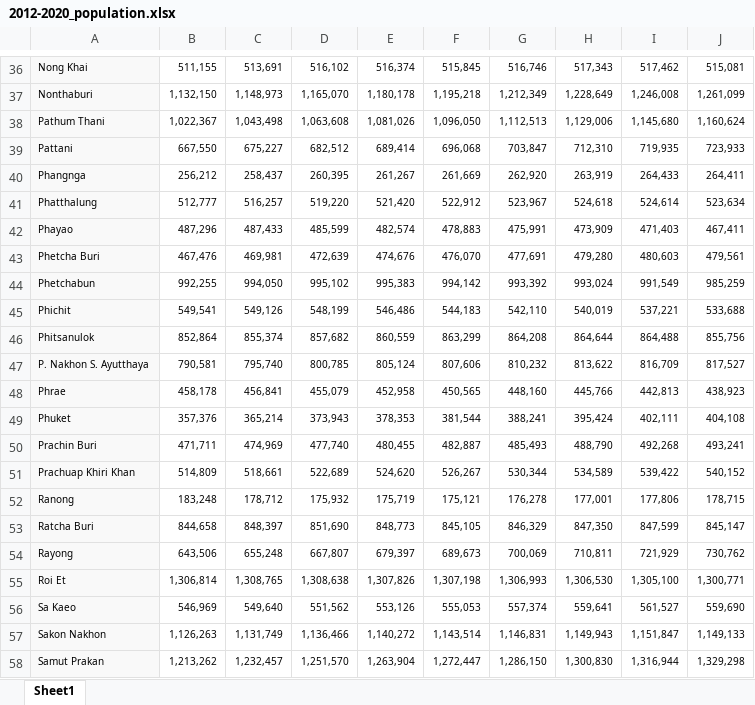
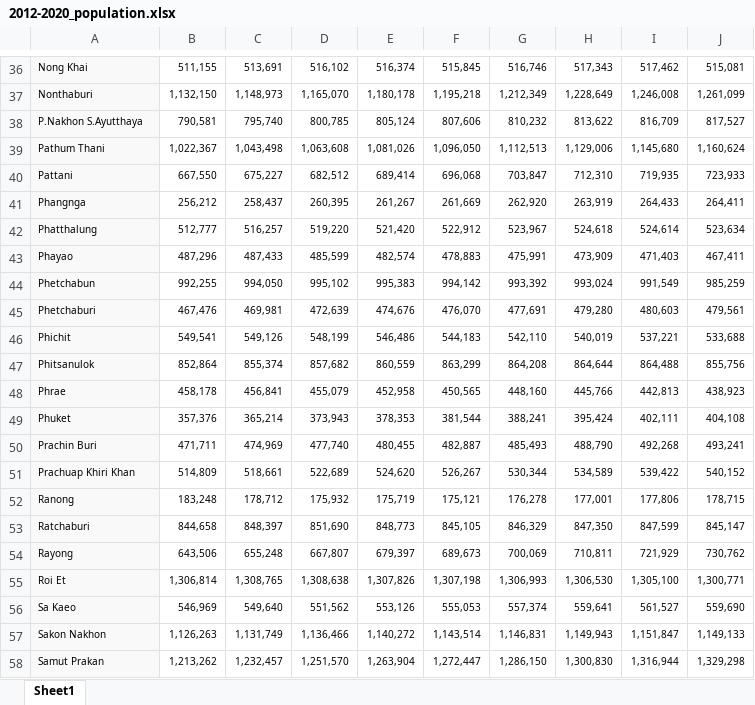
Before and after one commit to datascience-mobi-2023/topic04_team04, an Excel workbook: 2012-2020_population.xlsx, sheet Sheet1, drawn as a sheet; only a part is shown, gaps mark what is left out; values as stored, in another font and other column widths than the file's, no borders; removed rows and columns are numbered as before the commit, all else as after; the diff names each change by its address in the sheet, - before the commit and + after, or states it on an @@ line.

```diff
--- a/2012-2020_population.xlsx (sheet Sheet1)
+++ b/2012-2020_population.xlsx (sheet Sheet1)
+row 38: P.Nakhon S.Ayutthaya | 790,581 | 795,740 | 800,785 | 805,124 | 807,606 | 810,232 | 813,622 | 816,709 | 817,527
-row 43: Phetcha Buri | 467,476 | 469,981 | 472,639 | 474,676 | 476,070 | 477,691 | 479,280 | 480,603 | 479,561
+row 45: Phetchaburi | 467,476 | 469,981 | 472,639 | 474,676 | 476,070 | 477,691 | 479,280 | 480,603 | 479,561
-row 47: P. Nakhon S. Ayutthaya | 790,581 | 795,740 | 800,785 | 805,124 | 807,606 | 810,232 | 813,622 | 816,709 | 817,527
-A53: Ratcha Buri
+A53: Ratchaburi
```
Also changed, not shown: 2006_dengue_extracted.xlsx, 2006_population.xlsx, 3 other files.
